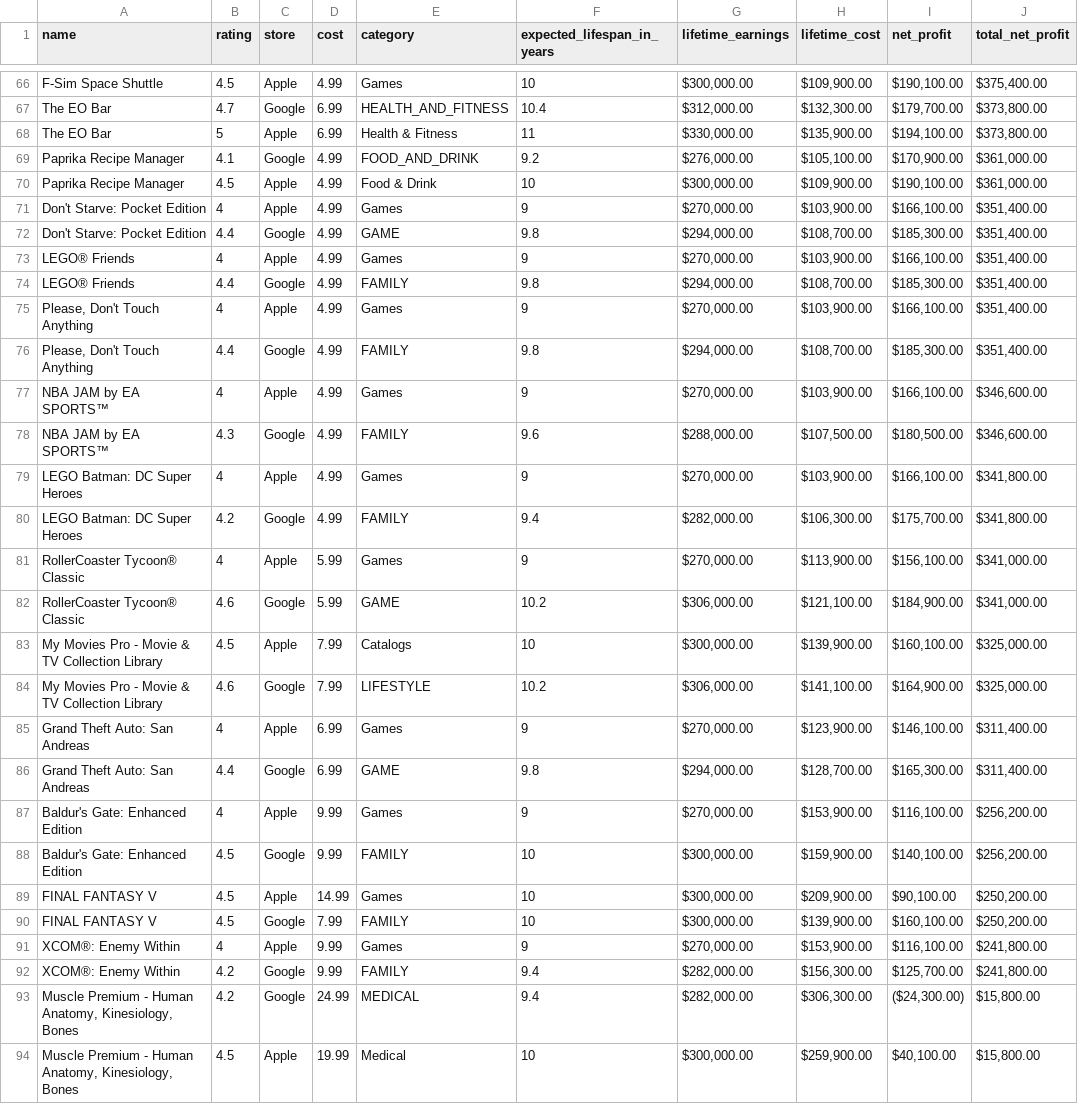
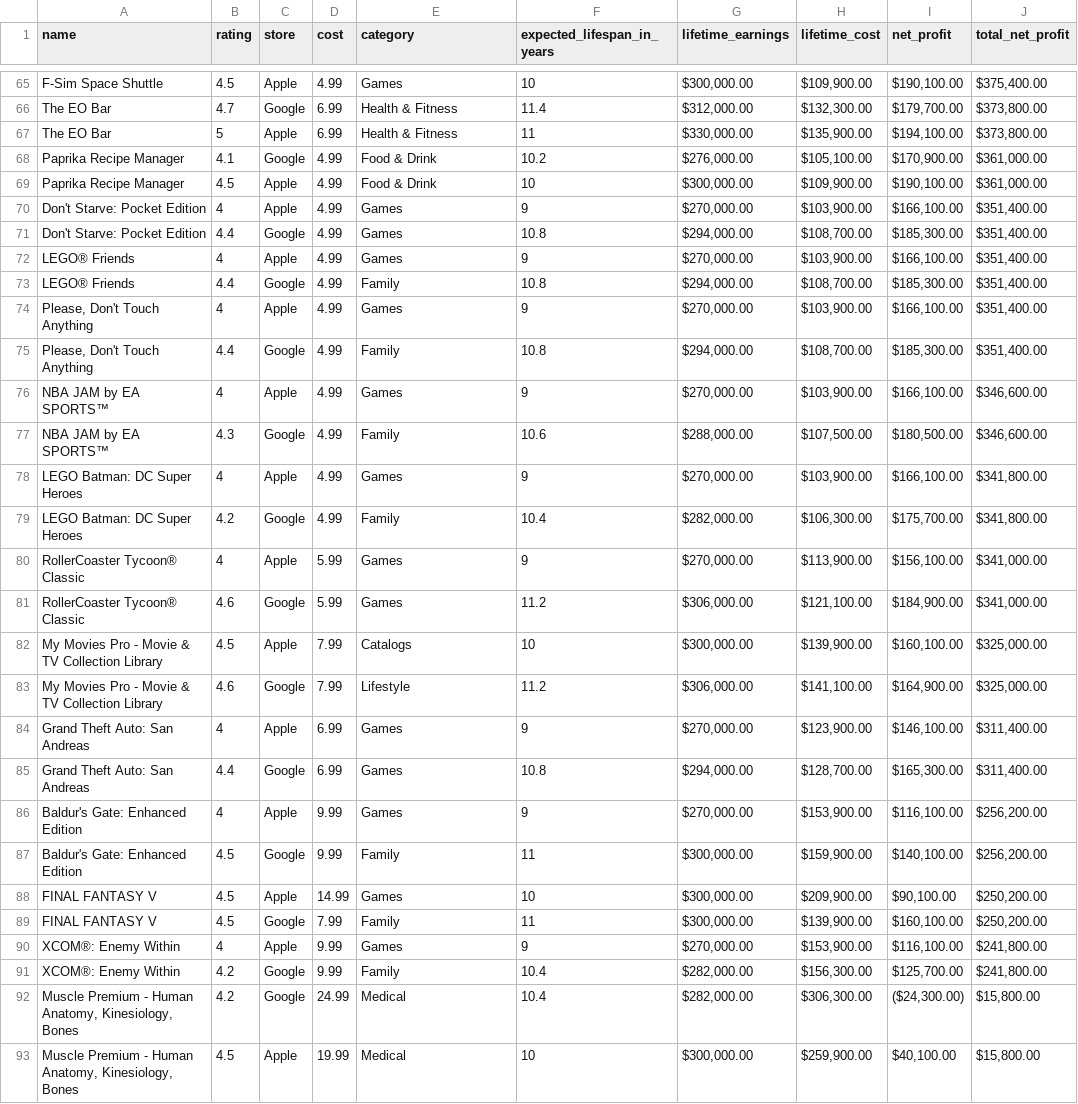
Before and after one commit to ausifer/app-trader-hangry-hagryphi, a CSV file: app_trader_CSV_Taryn.csv, drawn as a sheet; only a part is shown, gaps mark what is left out; addresses are those after the commit; the diff covers the shown part only; the diff names each change by its address in the sheet, - before the commit and + after, or states it on an @@ line.

Commit message:
Taryn 8.21.21_Fixed

```diff
--- a/app_trader_CSV_Taryn.csv
+++ b/app_trader_CSV_Taryn.csv
-E66 (category): HEALTH_AND_FITNESS
+E66 (category): Health & Fitness
-F66 (expected_lifespan_in_years): 10.4
+F66 (expected_lifespan_in_years): 11.4
-E68 (category): FOOD_AND_DRINK
+E68 (category): Food & Drink
-F68 (expected_lifespan_in_years): 9.2
+F68 (expected_lifespan_in_years): 10.2
-E71 (category): GAME
+E71 (category): Games
-F71 (expected_lifespan_in_years): 9.8
+F71 (expected_lifespan_in_years): 10.8
-E73 (category): FAMILY
+E73 (category): Family
-F73 (expected_lifespan_in_years): 9.8
+F73 (expected_lifespan_in_years): 10.8
-E75 (category): FAMILY
+E75 (category): Family
-F75 (expected_lifespan_in_years): 9.8
+F75 (expected_lifespan_in_years): 10.8
-E77 (category): FAMILY
+E77 (category): Family
-F77 (expected_lifespan_in_years): 9.6
+F77 (expected_lifespan_in_years): 10.6
-E79 (category): FAMILY
+E79 (category): Family
-F79 (expected_lifespan_in_years): 9.4
+F79 (expected_lifespan_in_years): 10.4
-E81 (category): GAME
+E81 (category): Games
-F81 (expected_lifespan_in_years): 10.2
+F81 (expected_lifespan_in_years): 11.2
-E83 (category): LIFESTYLE
+E83 (category): Lifestyle
-F83 (expected_lifespan_in_years): 10.2
+F83 (expected_lifespan_in_years): 11.2
-E85 (category): GAME
+E85 (category): Games
-F85 (expected_lifespan_in_years): 9.8
+F85 (expected_lifespan_in_years): 10.8
-E87 (category): FAMILY
+E87 (category): Family
-F87 (expected_lifespan_in_years): 10
+F87 (expected_lifespan_in_years): 11
-E89 (category): FAMILY
+E89 (category): Family
-F89 (expected_lifespan_in_years): 10
+F89 (expected_lifespan_in_years): 11
-E91 (category): FAMILY
+E91 (category): Family
-F91:F92 (expected_lifespan_in_years): 9.4
+F91:F92 (expected_lifespan_in_years): 10.4
-E92 (category): MEDICAL
+E92 (category): Medical
```
Also changed, not shown: 2 added rows, 3 removed rows and 62 edited cells elsewhere in this file, 2 other files.
